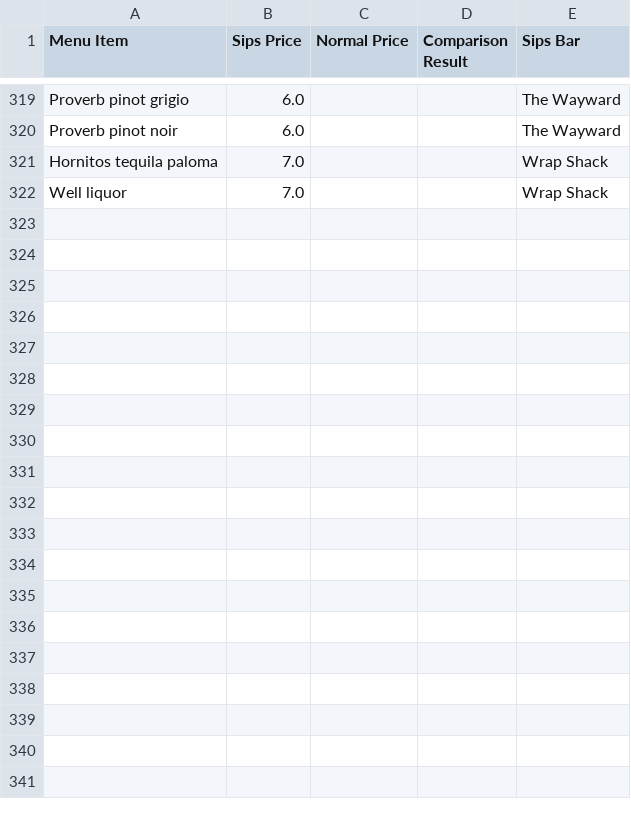
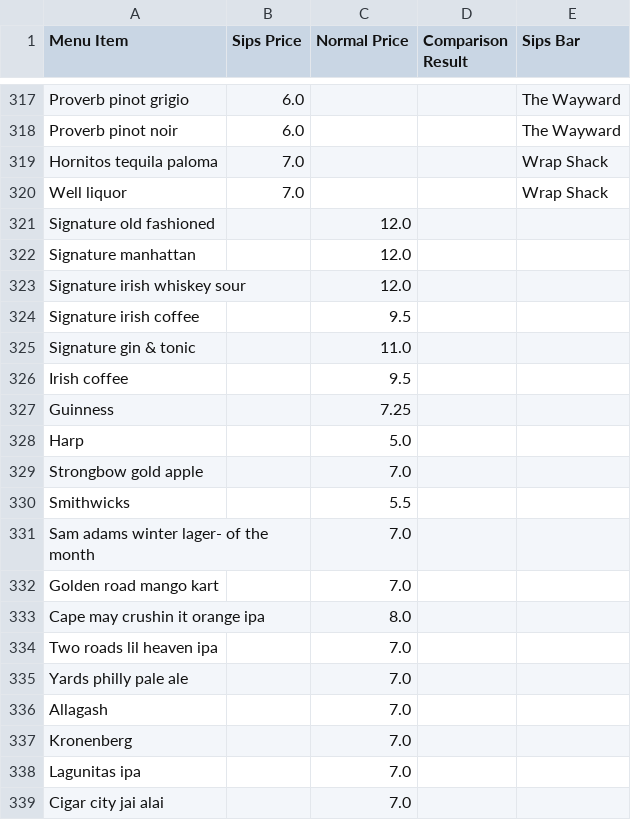
Before and after one commit to LouieR3/Philly-Happy-Hour-Map, a CSV file: ComparisonResults.csv, drawn as a sheet; only a part is shown, gaps mark what is left out; the diff covers the shown part only; the diff names each change by its address in the sheet, - before the commit and + after, or states it on an @@ line.

```diff
--- a/ComparisonResults.csv
+++ b/ComparisonResults.csv
+row 321: Signature old fashioned |  | 12.0
+row 322: Signature manhattan |  | 12.0
+row 323: Signature irish whiskey sour |  | 12.0
+row 324: Signature irish coffee |  | 9.5
+row 325: Signature gin & tonic |  | 11.0
+row 326: Irish coffee |  | 9.5
+row 327: Guinness |  | 7.25
+row 328: Harp |  | 5.0
+row 329: Strongbow gold apple |  | 7.0
+row 330: Smithwicks |  | 5.5
+row 331: Sam adams winter lager- of the month |  | 7.0
+row 332: Golden road mango kart |  | 7.0
+row 333: Cape may crushin it orange ipa |  | 8.0
+row 334: Two roads lil heaven ipa |  | 7.0
+row 335: Yards philly pale ale |  | 7.0
+row 336: Allagash |  | 7.0
+row 337: Kronenberg |  | 7.0
+row 338: Lagunitas ipa |  | 7.0
+row 339: Cigar city jai alai |  | 7.0
```
Also changed, not shown: 30 added rows, 9 removed rows, 1 moved row and 6 edited cells elsewhere in this file, SipsBarItems.csv, 12 other files.
